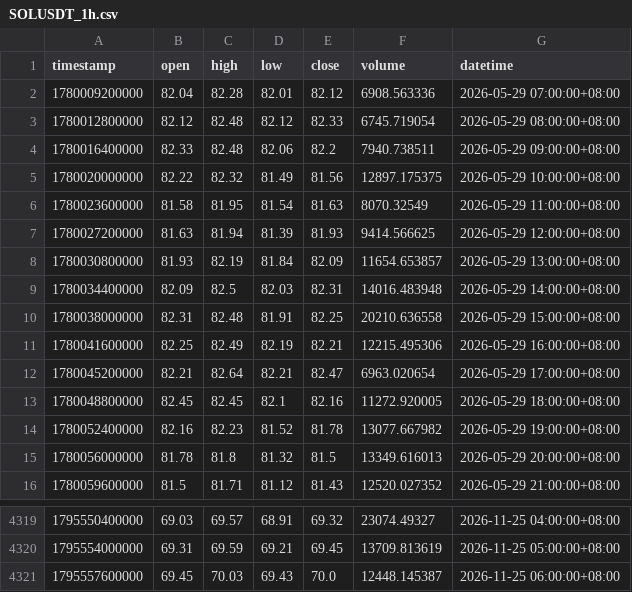
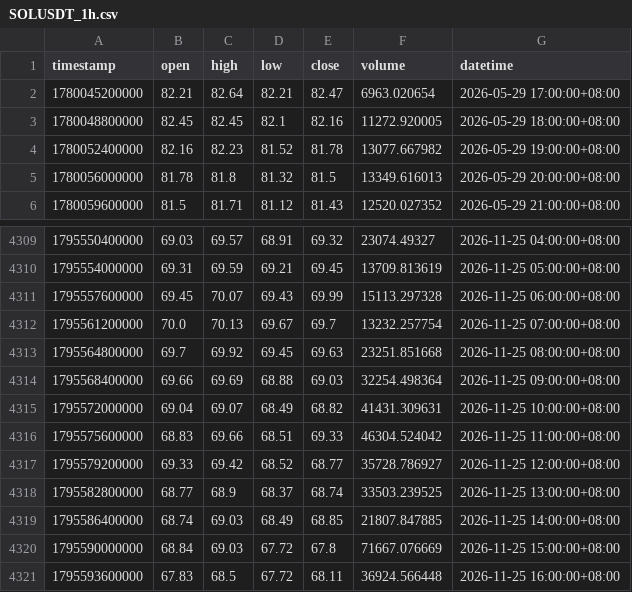
Before and after one commit to JAB18999/sol-perp-quant-report, a CSV file: data/SOLUSDT_1h.csv, drawn as a sheet; only a part is shown, gaps mark what is left out.

```diff
--- a/data/SOLUSDT_1h.csv
+++ b/data/SOLUSDT_1h.csv
@@ -1,12 +1,2 @@
 timestamp,open,high,low,close,volume,datetime
-1780009200000,82.04,82.28,82.01,82.12,6908.563336,2026-05-29 07:00:00+08:00
-1780012800000,82.12,82.48,82.12,82.33,6745.719054,2026-05-29 08:00:00+08:00
-1780016400000,82.33,82.48,82.06,82.2,7940.738511,2026-05-29 09:00:00+08:00
-1780020000000,82.22,82.32,81.49,81.56,12897.175375,2026-05-29 10:00:00+08:00
-1780023600000,81.58,81.95,81.54,81.63,8070.32549,2026-05-29 11:00:00+08:00
-1780027200000,81.63,81.94,81.39,81.93,9414.566625,2026-05-29 12:00:00+08:00
-1780030800000,81.93,82.19,81.84,82.09,11654.653857,2026-05-29 13:00:00+08:00
-1780034400000,82.09,82.5,82.03,82.31,14016.483948,2026-05-29 14:00:00+08:00
-1780038000000,82.31,82.48,81.91,82.25,20210.636558,2026-05-29 15:00:00+08:00
-1780041600000,82.25,82.49,82.19,82.21,12215.495306,2026-05-29 16:00:00+08:00
 1780045200000,82.21,82.64,82.21,82.47,6963.020654,2026-05-29 17:00:00+08:00
@@ -4320,2 +4310,12 @@ timestamp,open,high,low,close,volume,datetime
 1795554000000,69.31,69.59,69.21,69.45,13709.813619,2026-11-25 05:00:00+08:00
-1795557600000,69.45,70.03,69.43,70.0,12448.145387,2026-11-25 06:00:00+08:00
+1795557600000,69.45,70.07,69.43,69.99,15113.297328,2026-11-25 06:00:00+08:00
+1795561200000,70.0,70.13,69.67,69.7,13232.257754,2026-11-25 07:00:00+08:00
+1795564800000,69.7,69.92,69.45,69.63,23251.851668,2026-11-25 08:00:00+08:00
+1795568400000,69.66,69.69,68.88,69.03,32254.498364,2026-11-25 09:00:00+08:00
+1795572000000,69.04,69.07,68.49,68.82,41431.309631,2026-11-25 10:00:00+08:00
+1795575600000,68.83,69.66,68.51,69.33,46304.524042,2026-11-25 11:00:00+08:00
+1795579200000,69.33,69.42,68.52,68.77,35728.786927,2026-11-25 12:00:00+08:00
+1795582800000,68.77,68.9,68.37,68.74,33503.239525,2026-11-25 13:00:00+08:00
+1795586400000,68.74,69.03,68.49,68.85,21807.847885,2026-11-25 14:00:00+08:00
+1795590000000,68.84,69.03,67.72,67.8,71667.076669,2026-11-25 15:00:00+08:00
+1795593600000,67.83,68.5,67.72,68.11,36924.566448,2026-11-25 16:00:00+08:00
```
Also changed, not shown: data/SOLUSDT_2h.csv, data/SOLUSDT_30m.csv, 2 other files.
